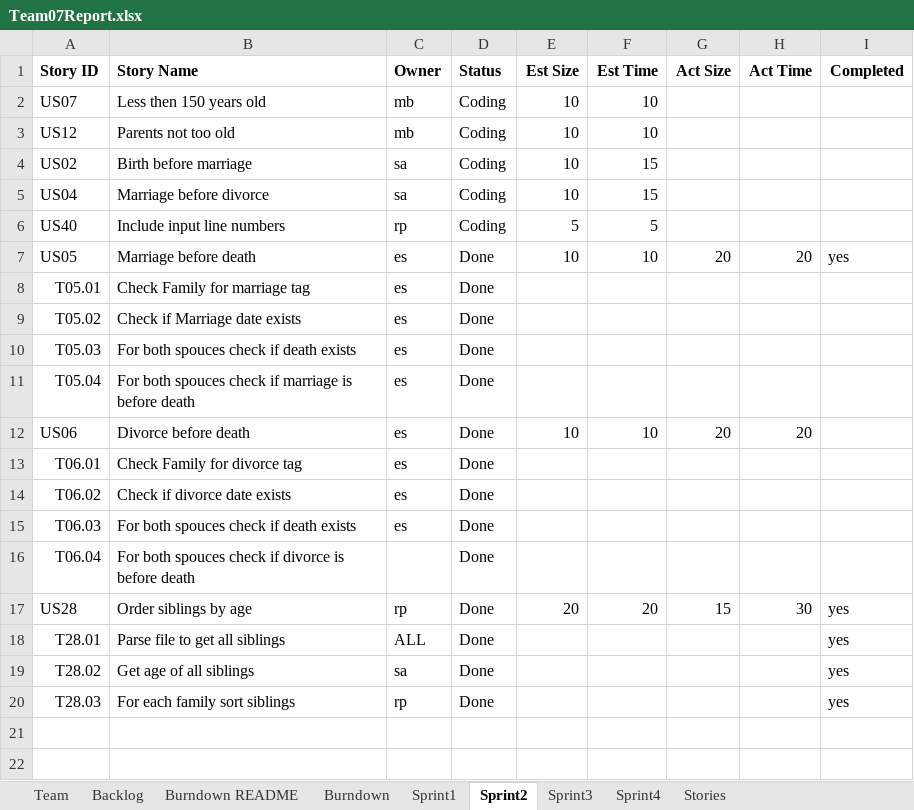
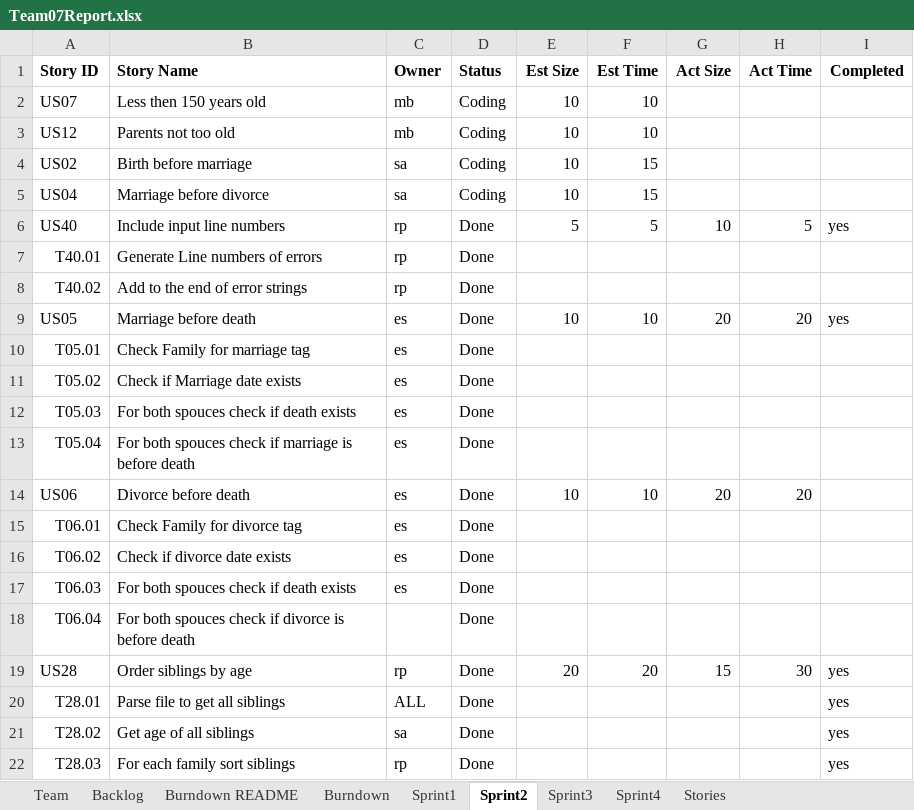
Before and after one commit to mattbayne/CS-555-Project-Group-7, an Excel workbook: Team07Report.xlsx, sheet Sprint2, drawn as a sheet; values as stored, in another font and other column widths than the file's, no borders; the diff names each change by its address in the sheet, - before the commit and + after, or states it on an @@ line.

Commit message:
implemented US40/updated Report

```diff
--- a/Team07Report.xlsx (sheet Sprint2)
+++ b/Team07Report.xlsx (sheet Sprint2)
-D6 (Status): Coding
+D6 (Status): Done
-G6 (Act Size): (empty)
+G6 (Act Size): 10
-H6 (Act Time): (empty)
+H6 (Act Time): 5
-I6 (Completed): (empty)
+I6 (Completed): yes
+row 7: T40.01 | Generate Line numbers of errors | rp | Done
+row 8: T40.02 | Add to the end of error strings | rp | Done
```
Also changed, not shown: sheet Burndown, charts or pictures, 3 other files.
